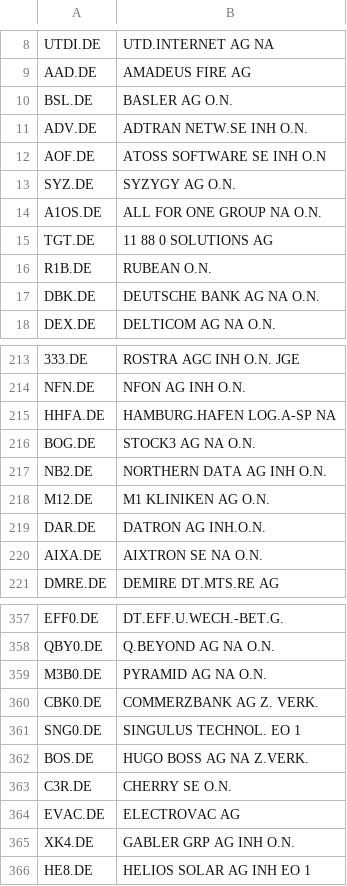
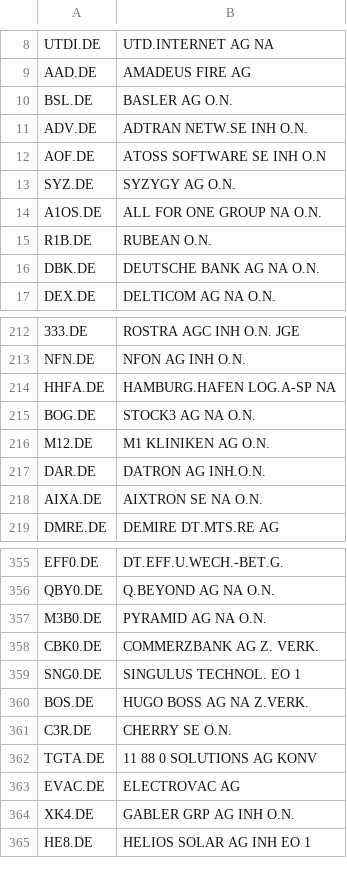
Before and after one commit to kleinnconrad/stock-predictor, a CSV file: data/state/qualified_tickers.csv, drawn as a sheet; only a part is shown, gaps mark what is left out.

```diff
--- a/data/state/qualified_tickers.csv
+++ b/data/state/qualified_tickers.csv
@@ -14,3 +14,2 @@ SYZ.DE,SYZYGY AG O.N.
 A1OS.DE,ALL FOR ONE GROUP NA O.N.
-TGT.DE,11 88 0 SOLUTIONS AG
 R1B.DE,RUBEAN O.N.
@@ -216,3 +215,2 @@ HHFA.DE,HAMBURG.HAFEN LOG.A-SP NA
 BOG.DE,STOCK3 AG  NA O.N.
-NB2.DE,NORTHERN DATA AG INH O.N.
 M12.DE,M1 KLINIKEN AG  O.N.
@@ -363,2 +361,3 @@ BOS.DE,HUGO BOSS AG NA Z.VERK.
 C3R.DE,CHERRY SE  O.N.
+TGTA.DE,11 88 0 SOLUTIONS AG KONV
 EVAC.DE,ELECTROVAC AG
```
Also changed, not shown: 1 other file.
